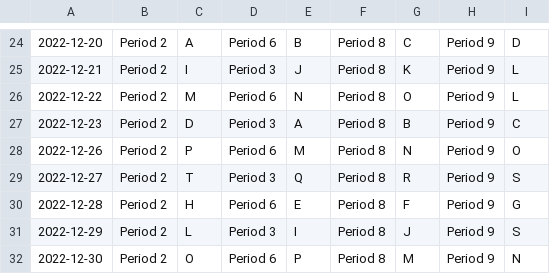
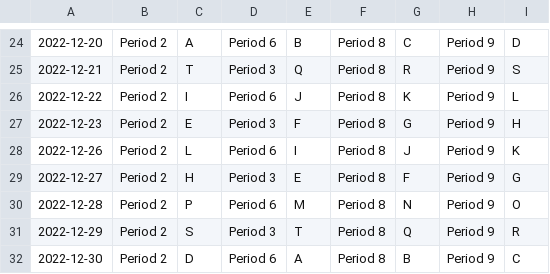
Before and after one commit to Jorge-D-Robles/projects, a CSV file: test.csv, drawn as a sheet; only a part is shown, gaps mark what is left out; the diff covers the shown part only; the diff names each change by its address in the sheet, - before the commit and + after, or states it on an @@ line.

```diff
--- a/test.csv
+++ b/test.csv
-C25: I
+C25: T
-E25: J
+E25: Q
-G25: K
+G25: R
-I25: L
+I25: S
-C26: M
+C26: I
-E26: N
+E26: J
-G26: O
+G26: K
-C27: D
+C27: E
-E27: A
+E27: F
-G27: B
+G27: G
-I27: C
+I27: H
-C28: P
+C28: L
-E28: M
+E28: I
-G28: N
+G28: J
-I28: O
+I28: K
-C29: T
+C29: H
-E29: Q
+E29: E
-G29: R
+G29: F
-I29: S
+I29: G
-C30: H
+C30: P
-E30: E
+E30: M
-G30: F
+G30: N
-I30: G
+I30: O
-C31: L
+C31: S
-E31: I
+E31: T
-G31: J
+G31: Q
-I31: S
+I31: R
-C32: O
+C32: D
-E32: P
+E32: A
-G32: M
+G32: B
-I32: N
+I32: C
```
Also changed, not shown: 150 edited cells elsewhere in this file, 3 other files.
